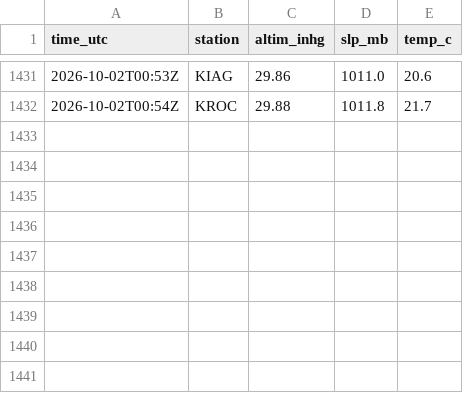
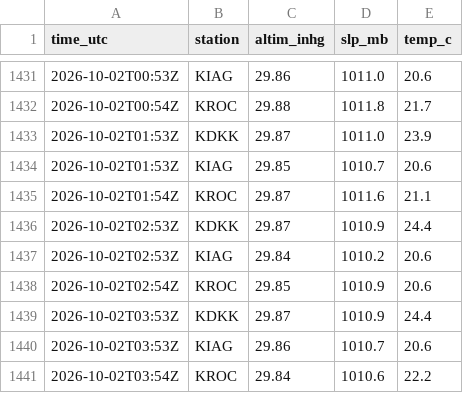
Before and after one commit to benthambulletin/benthambulletin.github.io, a CSV file: data/pressure-log.csv, drawn as a sheet; only a part is shown, gaps mark what is left out.

```diff
--- a/data/pressure-log.csv
+++ b/data/pressure-log.csv
@@ -1432 +1432,10 @@ time_utc,station,altim_inhg,slp_mb,temp_c
 2026-10-02T00:54Z,KROC,29.88,1011.8,21.7
+2026-10-02T01:53Z,KDKK,29.87,1011.0,23.9
+2026-10-02T01:53Z,KIAG,29.85,1010.7,20.6
+2026-10-02T01:54Z,KROC,29.87,1011.6,21.1
+2026-10-02T02:53Z,KDKK,29.87,1010.9,24.4
+2026-10-02T02:53Z,KIAG,29.84,1010.2,20.6
+2026-10-02T02:54Z,KROC,29.85,1010.9,20.6
+2026-10-02T03:53Z,KDKK,29.87,1010.9,24.4
+2026-10-02T03:53Z,KIAG,29.86,1010.7,20.6
+2026-10-02T03:54Z,KROC,29.84,1010.6,22.2
```
Also changed, not shown: 1 other file.
